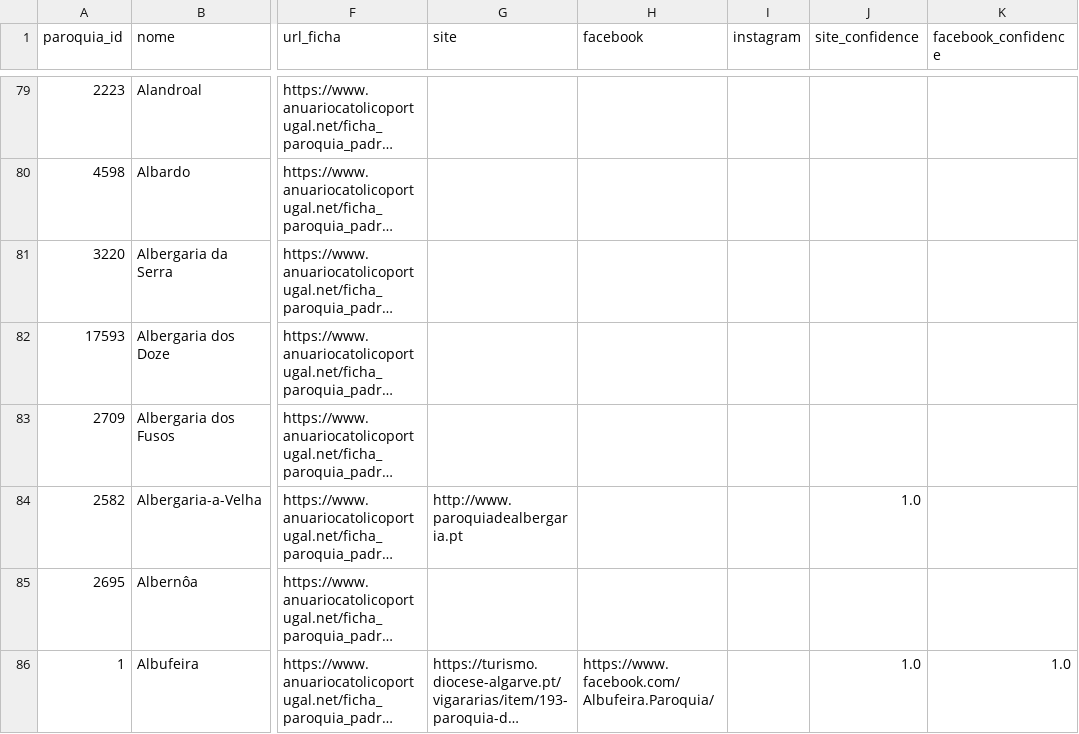
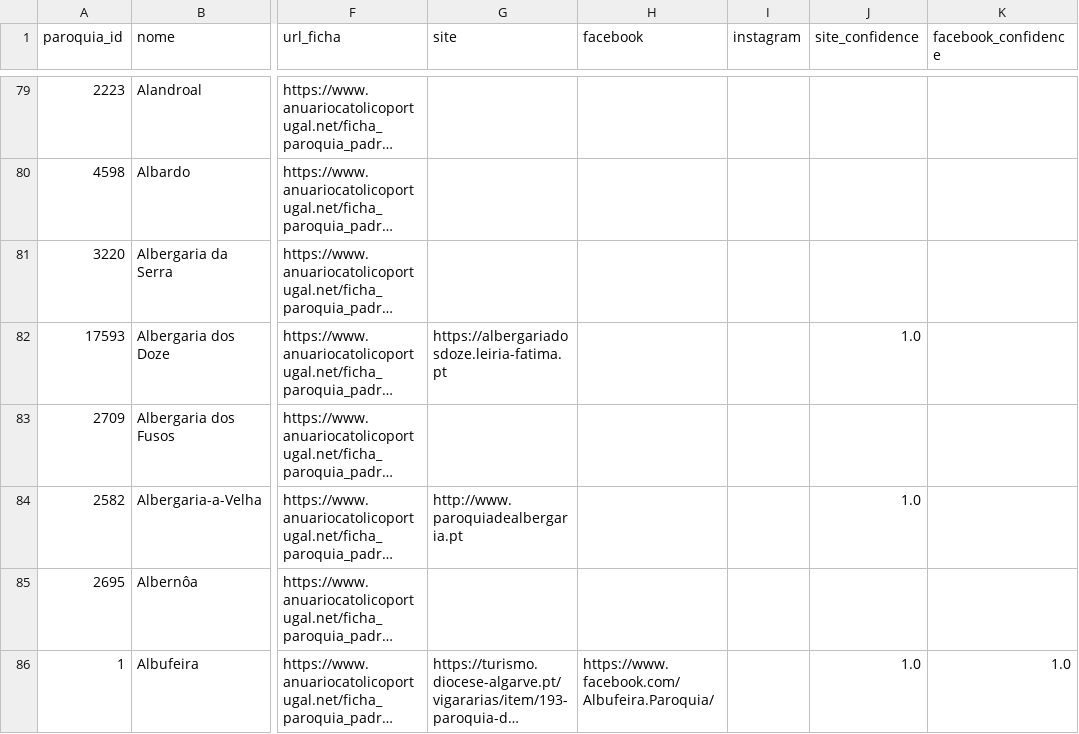
Before and after one commit to cristianoalves92/paroquias-portugal, a CSV file: data/paroquias_portugal_anuario_catolico.csv, drawn as a sheet; only a part is shown, gaps mark what is left out; long unchanged cells end in …; the diff covers the shown part only; the diff names each change by its address in the sheet, - before the commit and + after, or states it on an @@ line.

Commit message:
Add Leiria-Fatima parish links

```diff
--- a/data/paroquias_portugal_anuario_catolico.csv
+++ b/data/paroquias_portugal_anuario_catolico.csv
-G82 (site): (empty)
+G82 (site): https://albergariadosdoze.leiria-fatima.pt
-J82 (site_confidence): (empty)
+J82 (site_confidence): 1.0
```
Also changed, not shown: 134 edited cells elsewhere in this file, 1 other file.
